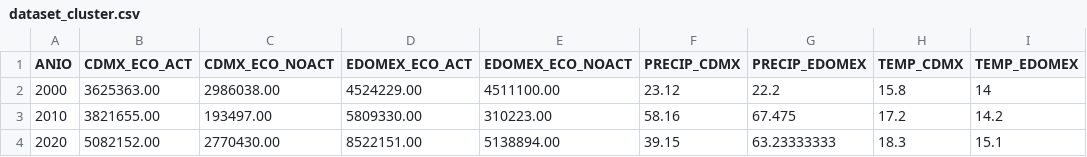
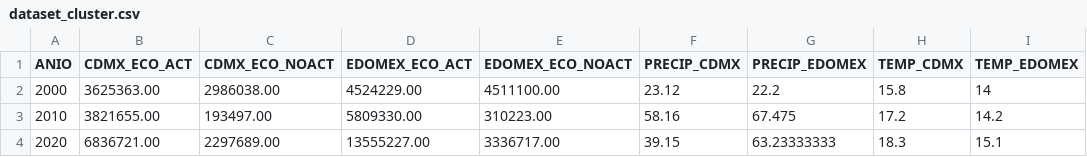
Before and after one commit to Nyubk/PPv6, a CSV file: CNPV2000_2020/dataset_cluster.csv, drawn as a sheet.

Commit message:
Update dataset_cluster.csv

```diff
--- a/CNPV2000_2020/dataset_cluster.csv
+++ b/CNPV2000_2020/dataset_cluster.csv
@@ -3,2 +3,2 @@ ANIO,CDMX_ECO_ACT,CDMX_ECO_NOACT,EDOMEX_ECO_ACT,EDOMEX_ECO_NOACT,PRECIP_CDMX,PRE
 2010,3821655.00,193497.00,5809330.00,310223.00,58.16,67.475,17.2,14.2
-2020,5082152.00,2770430.00,8522151.00,5138894.00,39.15,63.23333333,18.3,15.1
+2020,6836721.00,2297689.00,13555227.00,3336717.00,39.15,63.23333333,18.3,15.1
```
